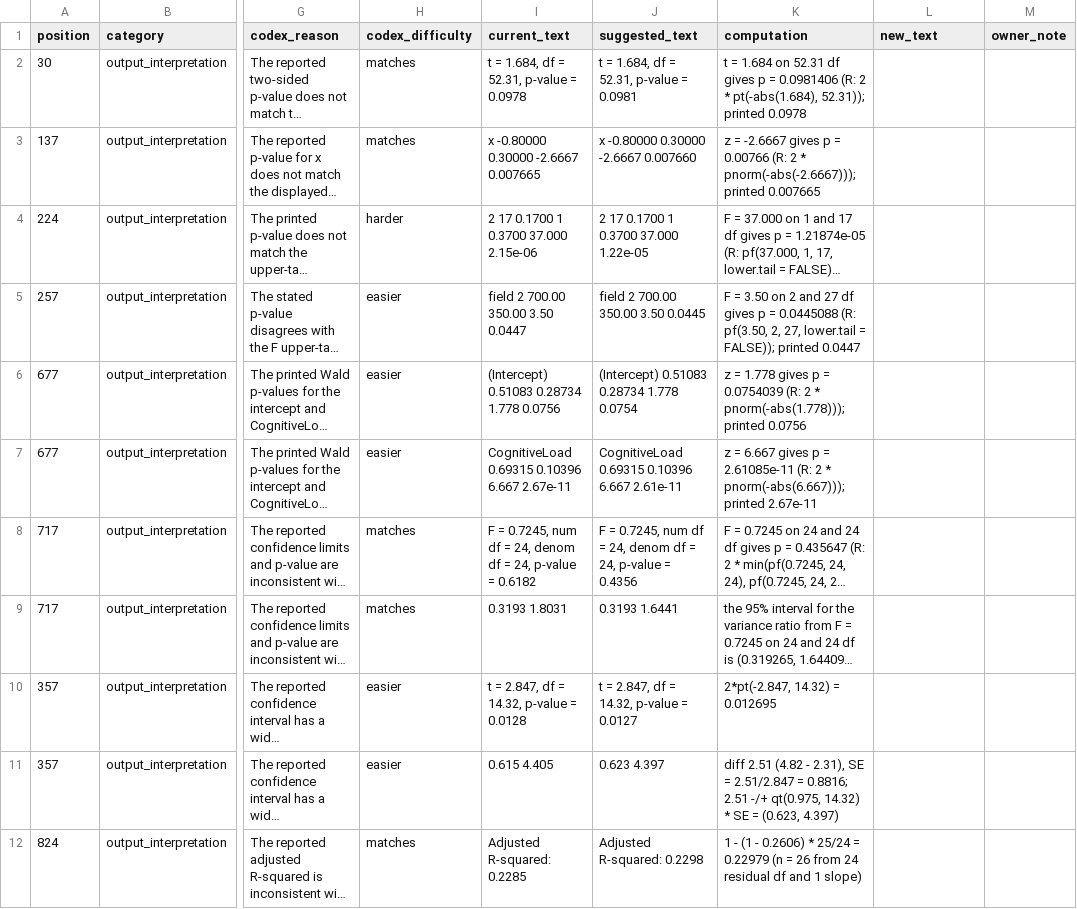
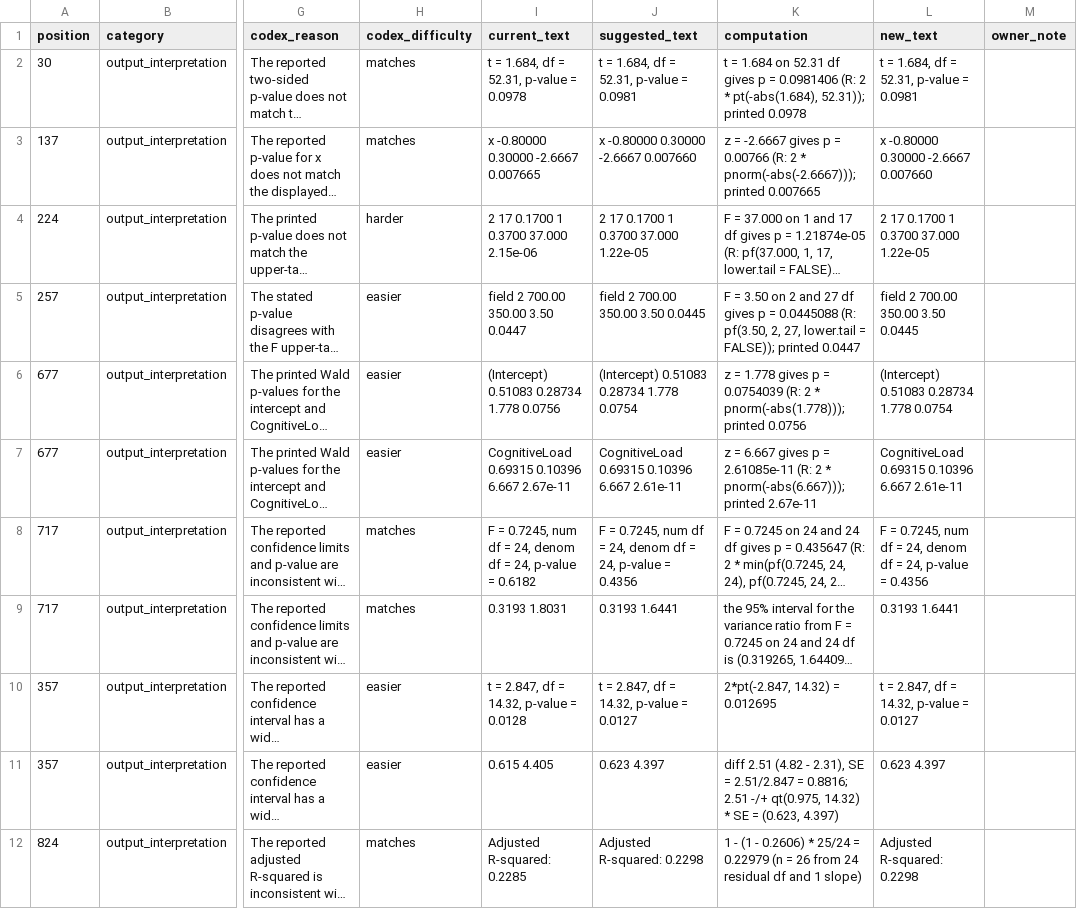
Before and after one commit to jaxsonbugg/masters-project, a CSV file: data/verification_logs/2026-11-22_open16_fixes/open16_fix_sheet.csv, drawn as a sheet; only a part is shown, gaps mark what is left out; long unchanged cells end in …; the diff covers the shown part only; the diff names each change by its address in the sheet, - before the commit and + after, or states it on an @@ line.

```diff
--- a/data/verification_logs/2026-11-22_open16_fixes/open16_fix_sheet.csv
+++ b/data/verification_logs/2026-11-22_open16_fixes/open16_fix_sheet.csv
-L2 (new_text): (empty)
+L2 (new_text): t = 1.684, df = 52.31, p-value = 0.0981
-L3 (new_text): (empty)
+L3 (new_text): x -0.80000 0.30000 -2.6667 0.007660
-L4 (new_text): (empty)
+L4 (new_text): 2 17 0.1700 1 0.3700 37.000 1.22e-05
-L5 (new_text): (empty)
+L5 (new_text): field 2 700.00 350.00 3.50 0.0445
-L6 (new_text): (empty)
+L6 (new_text): (Intercept) 0.51083 0.28734 1.778 0.0754
-L7 (new_text): (empty)
+L7 (new_text): CognitiveLoad 0.69315 0.10396 6.667 2.61e-11
-L8 (new_text): (empty)
+L8 (new_text): F = 0.7245, num df = 24, denom df = 24, p-value = 0.4356
-L9 (new_text): (empty)
+L9 (new_text): 0.3193 1.6441
-L10 (new_text): (empty)
+L10 (new_text): t = 2.847, df = 14.32, p-value = 0.0127
-L11 (new_text): (empty)
+L11 (new_text): 0.623 4.397
-L12 (new_text): (empty)
+L12 (new_text): Adjusted R-squared: 0.2298
```
Also changed, not shown: 2 removed rows and 6 edited cells elsewhere in this file, 1 other file.
